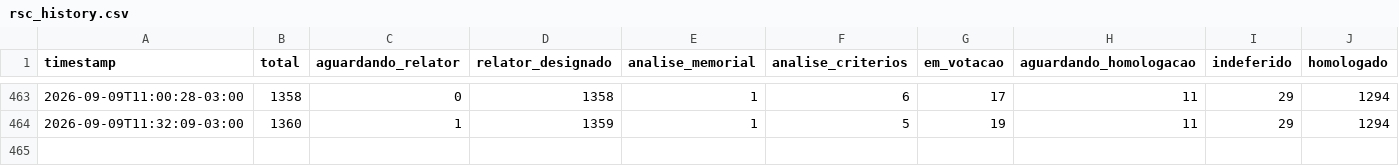
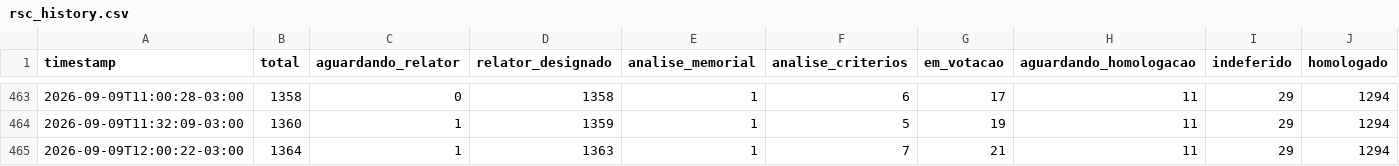
Before and after one commit to fisicaconectada/rsc_tae_ufpb, a CSV file: docs/rsc_history.csv, drawn as a sheet; only a part is shown, gaps mark what is left out.

```diff
--- a/docs/rsc_history.csv
+++ b/docs/rsc_history.csv
@@ -464 +464,2 @@ timestamp,total,aguardando_relator,relator_designado,analise_memorial,analise_cr
 2026-09-09T11:32:09-03:00,1360,1,1359,1,5,19,11,29,1294
+2026-09-09T12:00:22-03:00,1364,1,1363,1,7,21,11,29,1294
```
Also changed, not shown: 1 other file.
